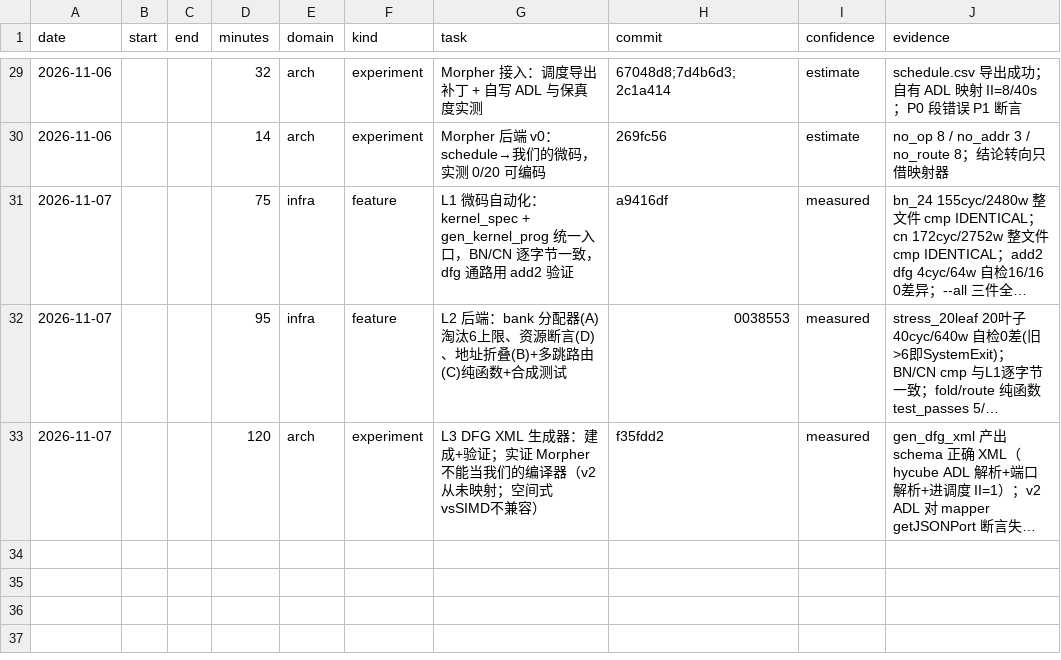
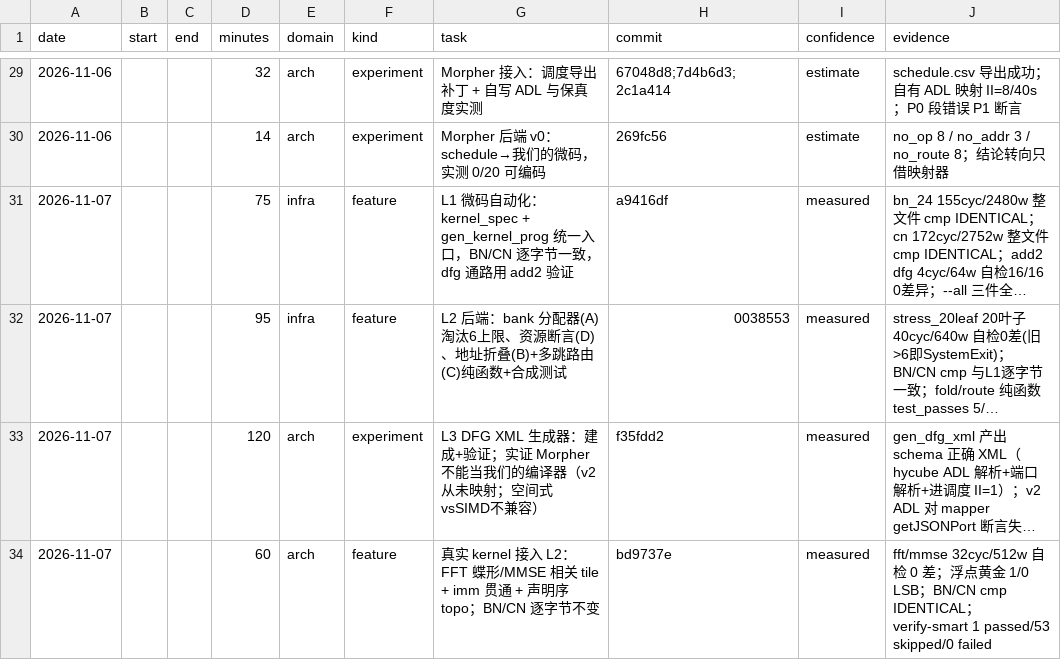
Before and after one commit to 229226/GPCP, a CSV file: docs/dev-log.csv, drawn as a sheet; only a part is shown, gaps mark what is left out; long unchanged cells end in …; the diff names each change by its address in the sheet, - before the commit and + after, or states it on an @@ line.

Commit message:
devlog: record the real-kernel L1/L2 work (FFT/MMSE tiles)

```diff
--- a/docs/dev-log.csv
+++ b/docs/dev-log.csv
+row 34: 2026-11-07 |  |  | 60 | arch | feature | 真实 kernel 接入 L2：FFT 蝶形/MMSE 相关 tile + imm 贯通 + 声明序 topo；BN/CN 逐字节不变 | bd9737e | measured | fft/mmse 32cyc/512w 自检 0 差；浮点黄金 1/0 LSB；BN/CN cmp IDENTICAL；verify-smart 1 passed/53 skipped/0 failed
```
